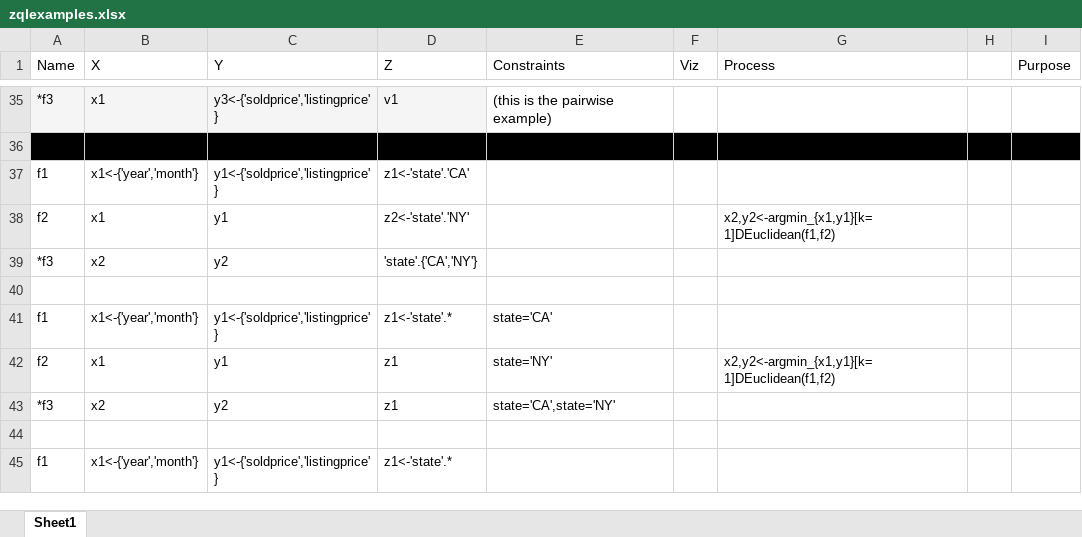
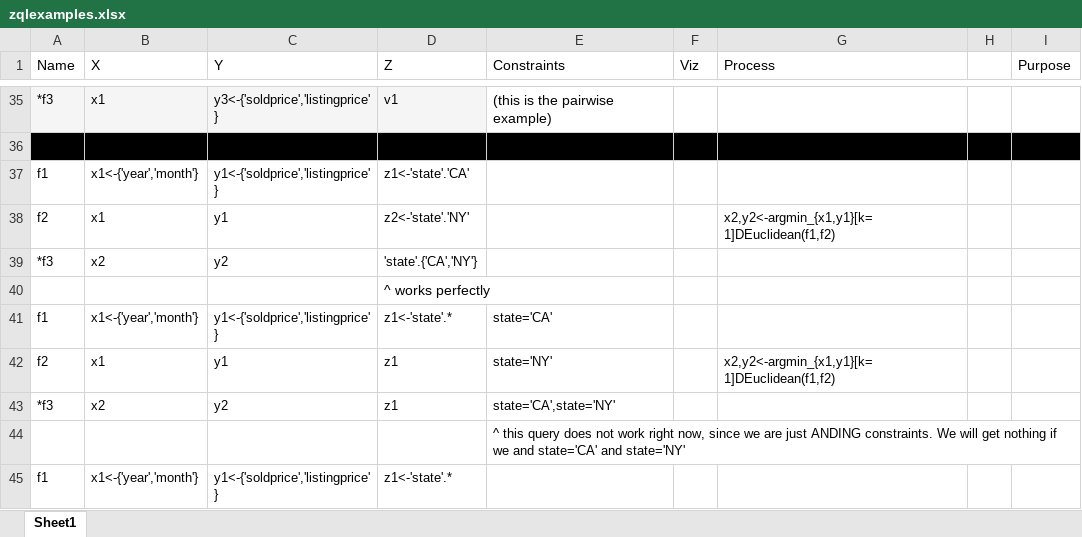
Before and after one commit to zenvisage/zenvisage, an Excel workbook: zqlparserdemo/zqlexamples.xlsx, sheet Sheet1, drawn as a sheet; only a part is shown, gaps mark what is left out; values as stored, in another font and other column widths than the file's, no borders; the diff names each change by its address in the sheet, - before the commit and + after, or states it on an @@ line.

Commit message:
examples

```diff
--- a/zqlparserdemo/zqlexamples.xlsx (sheet Sheet1)
+++ b/zqlparserdemo/zqlexamples.xlsx (sheet Sheet1)
-D40 (Z): (empty)
+D40 (Z): ^ works perfectly
-E44 (Constraints): (empty)
+E44 (Constraints): ^ this query does not work right now, since we are just ANDING constraints. We will get nothing if we and state='CA' and state='NY'
```
